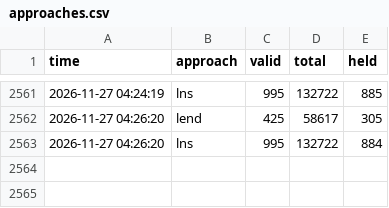
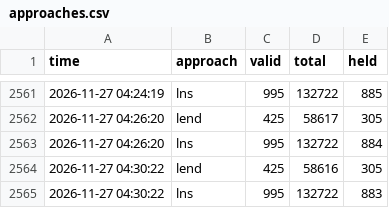
Before and after one commit to Chan-b0b/Santa2026, a CSV file: board/approaches.csv, drawn as a sheet; only a part is shown, gaps mark what is left out; the diff names each change by its address in the sheet, - before the commit and + after, or states it on an @@ line.

Commit message:
board: 총점 132563

```diff
--- a/board/approaches.csv
+++ b/board/approaches.csv
+row 2564: 2026-11-27 04:30:22 | lend | 425 | 58616 | 305
+row 2565: 2026-11-27 04:30:22 | lns | 995 | 132722 | 883
```
Also changed, not shown: board/history.csv, board/matrix.csv, 1 other file.
